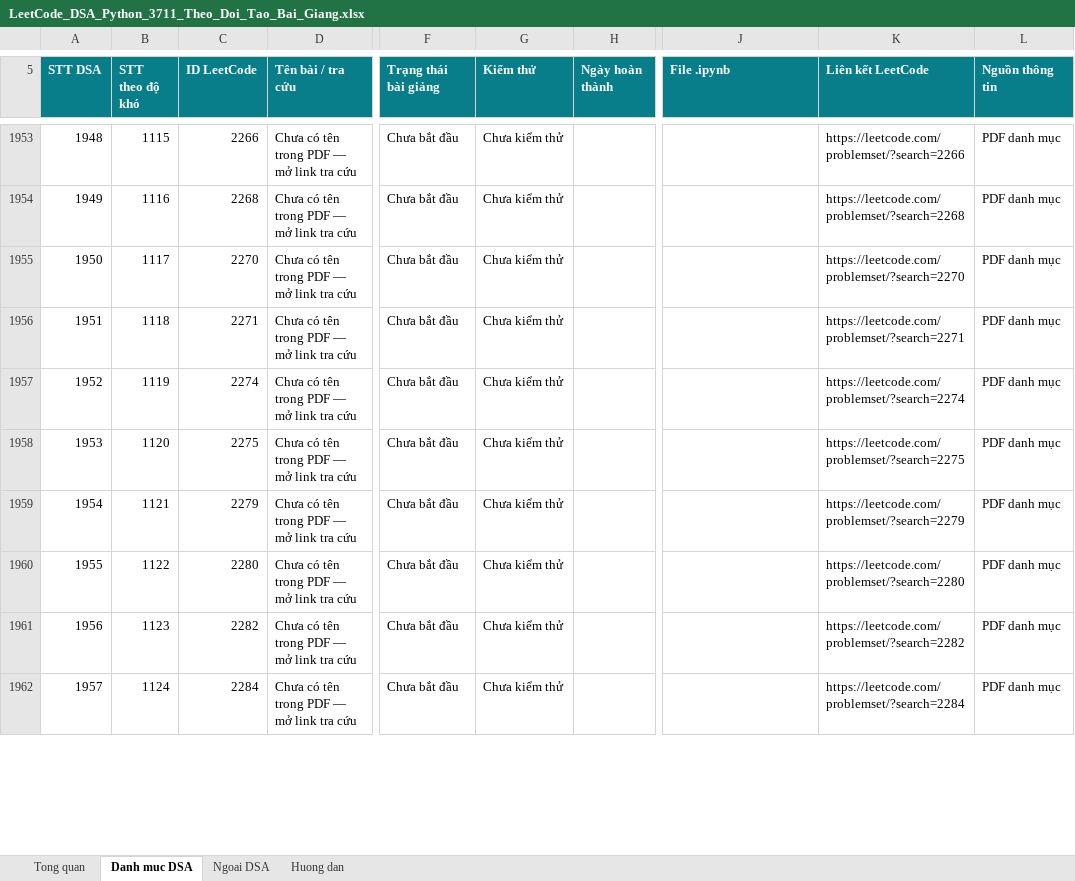
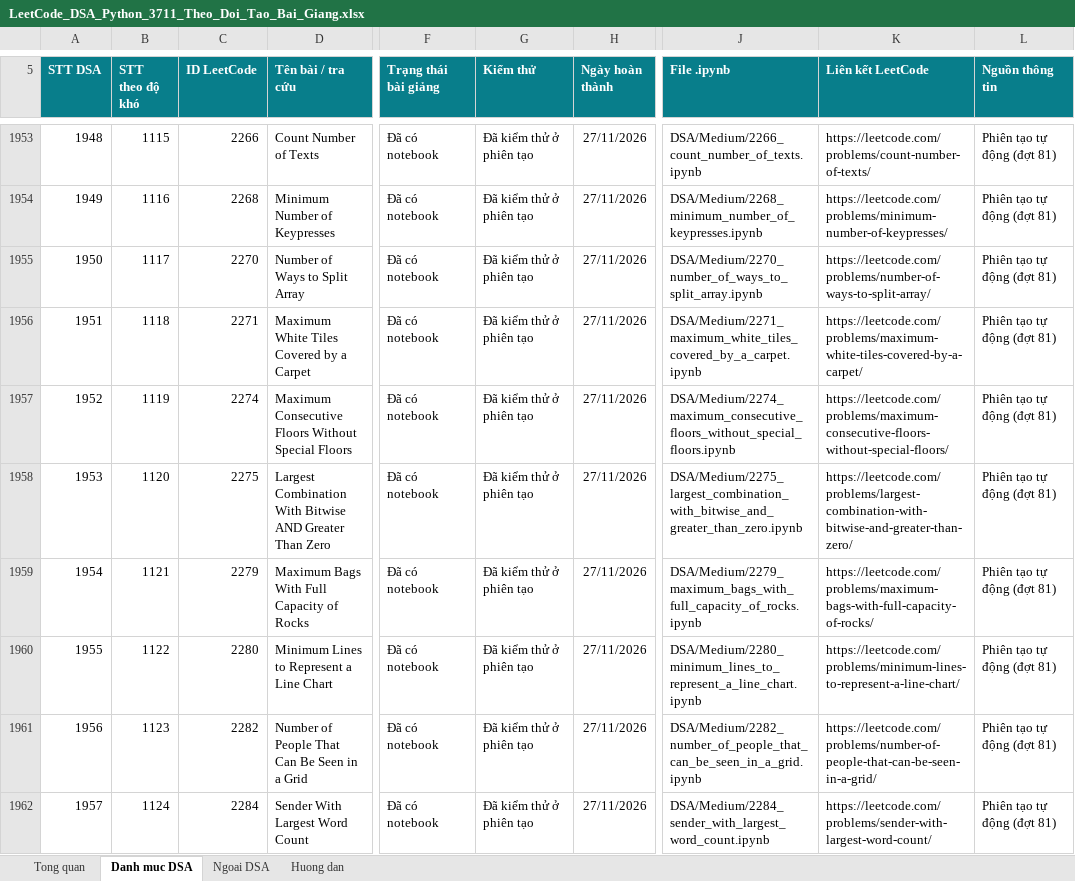
Before and after one commit to lhaochen118-ship-it/LeetCode, an Excel workbook: LeetCode_DSA_Python_3711_Theo_Doi_Tao_Bai_Giang.xlsx, sheet Danh muc DSA, drawn as a sheet; only a part is shown, gaps mark what is left out; values as stored, in another font and other column widths than the file's, no borders; conditional formats and table styles not drawn; the diff covers the shown part only; the diff names each change by its address in the sheet, - before the commit and + after, or states it on an @@ line.

```diff
--- a/LeetCode_DSA_Python_3711_Theo_Doi_Tao_Bai_Giang.xlsx (sheet Danh muc DSA)
+++ b/LeetCode_DSA_Python_3711_Theo_Doi_Tao_Bai_Giang.xlsx (sheet Danh muc DSA)
-D1953 (Tên bài / tra cứu): Chưa có tên trong PDF — mở link tra cứu
+D1953 (Tên bài / tra cứu): Count Number of Texts
-F1953:F1962 (Trạng thái bài giảng): Chưa bắt đầu
+F1953:F1962 (Trạng thái bài giảng): Đã có notebook
-G1953:G1962 (Kiểm thử): Chưa kiểm thử
+G1953:G1962 (Kiểm thử): Đã kiểm thử ở phiên tạo
-H1953:H1962 (Ngày hoàn thành): (empty)
+H1953:H1962 (Ngày hoàn thành): 27/11/2026
-J1953 (File .ipynb): (empty)
+J1953 (File .ipynb): DSA/Medium/2266_count_number_of_texts.ipynb
-K1953 (Liên kết LeetCode): https://leetcode.com/problemset/?search=2266
+K1953 (Liên kết LeetCode): https://leetcode.com/problems/count-number-of-texts/
-L1953:L1962 (Nguồn thông tin): PDF danh mục
+L1953:L1962 (Nguồn thông tin): Phiên tạo tự động (đợt 81)
-D1954 (Tên bài / tra cứu): Chưa có tên trong PDF — mở link tra cứu
+D1954 (Tên bài / tra cứu): Minimum Number of Keypresses
-J1954 (File .ipynb): (empty)
+J1954 (File .ipynb): DSA/Medium/2268_minimum_number_of_keypresses.ipynb
-K1954 (Liên kết LeetCode): https://leetcode.com/problemset/?search=2268
+K1954 (Liên kết LeetCode): https://leetcode.com/problems/minimum-number-of-keypresses/
-D1955 (Tên bài / tra cứu): Chưa có tên trong PDF — mở link tra cứu
+D1955 (Tên bài / tra cứu): Number of Ways to Split Array
-J1955 (File .ipynb): (empty)
+J1955 (File .ipynb): DSA/Medium/2270_number_of_ways_to_split_array.ipynb
-K1955 (Liên kết LeetCode): https://leetcode.com/problemset/?search=2270
+K1955 (Liên kết LeetCode): https://leetcode.com/problems/number-of-ways-to-split-array/
-D1956 (Tên bài / tra cứu): Chưa có tên trong PDF — mở link tra cứu
+D1956 (Tên bài / tra cứu): Maximum White Tiles Covered by a Carpet
-J1956 (File .ipynb): (empty)
+J1956 (File .ipynb): DSA/Medium/2271_maximum_white_tiles_covered_by_a_carpet.ipynb
-K1956 (Liên kết LeetCode): https://leetcode.com/problemset/?search=2271
+K1956 (Liên kết LeetCode): https://leetcode.com/problems/maximum-white-tiles-covered-by-a-carpet/
-D1957 (Tên bài / tra cứu): Chưa có tên trong PDF — mở link tra cứu
+D1957 (Tên bài / tra cứu): Maximum Consecutive Floors Without Special Floors
-J1957 (File .ipynb): (empty)
+J1957 (File .ipynb): DSA/Medium/2274_maximum_consecutive_floors_without_special_floors.ipynb
-K1957 (Liên kết LeetCode): https://leetcode.com/problemset/?search=2274
+K1957 (Liên kết LeetCode): https://leetcode.com/problems/maximum-consecutive-floors-without-special-floors/
-D1958 (Tên bài / tra cứu): Chưa có tên trong PDF — mở link tra cứu
+D1958 (Tên bài / tra cứu): Largest Combination With Bitwise AND Greater Than Zero
-J1958 (File .ipynb): (empty)
+J1958 (File .ipynb): DSA/Medium/2275_largest_combination_with_bitwise_and_greater_than_zero.ipynb
-K1958 (Liên kết LeetCode): https://leetcode.com/problemset/?search=2275
+K1958 (Liên kết LeetCode): https://leetcode.com/problems/largest-combination-with-bitwise-and-greater-than-zero/
-D1959 (Tên bài / tra cứu): Chưa có tên trong PDF — mở link tra cứu
+D1959 (Tên bài / tra cứu): Maximum Bags With Full Capacity of Rocks
-J1959 (File .ipynb): (empty)
+J1959 (File .ipynb): DSA/Medium/2279_maximum_bags_with_full_capacity_of_rocks.ipynb
-K1959 (Liên kết LeetCode): https://leetcode.com/problemset/?search=2279
+K1959 (Liên kết LeetCode): https://leetcode.com/problems/maximum-bags-with-full-capacity-of-rocks/
-D1960 (Tên bài / tra cứu): Chưa có tên trong PDF — mở link tra cứu
+D1960 (Tên bài / tra cứu): Minimum Lines to Represent a Line Chart
-J1960 (File .ipynb): (empty)
+J1960 (File .ipynb): DSA/Medium/2280_minimum_lines_to_represent_a_line_chart.ipynb
-K1960 (Liên kết LeetCode): https://leetcode.com/problemset/?search=2280
+K1960 (Liên kết LeetCode): https://leetcode.com/problems/minimum-lines-to-represent-a-line-chart/
-D1961 (Tên bài / tra cứu): Chưa có tên trong PDF — mở link tra cứu
+D1961 (Tên bài / tra cứu): Number of People That Can Be Seen in a Grid
-J1961 (File .ipynb): (empty)
+J1961 (File .ipynb): DSA/Medium/2282_number_of_people_that_can_be_seen_in_a_grid.ipynb
-K1961 (Liên kết LeetCode): https://leetcode.com/problemset/?search=2282
+K1961 (Liên kết LeetCode): https://leetcode.com/problems/number-of-people-that-can-be-seen-in-a-grid/
-D1962 (Tên bài / tra cứu): Chưa có tên trong PDF — mở link tra cứu
+D1962 (Tên bài / tra cứu): Sender With Largest Word Count
-J1962 (File .ipynb): (empty)
+J1962 (File .ipynb): DSA/Medium/2284_sender_with_largest_word_count.ipynb
-K1962 (Liên kết LeetCode): https://leetcode.com/problemset/?search=2284
+K1962 (Liên kết LeetCode): https://leetcode.com/problems/sender-with-largest-word-count/
```
Also changed, not shown: 70 edited cells elsewhere in this sheet, 2 other files.
